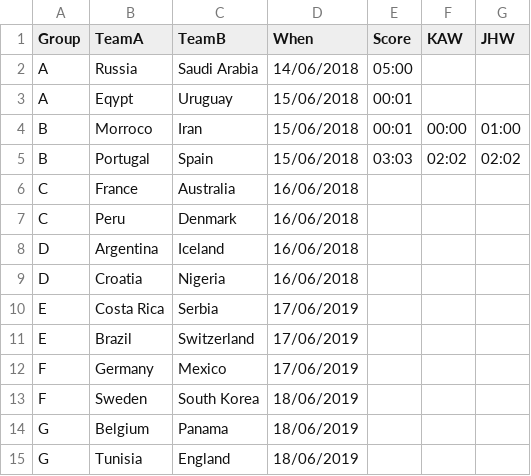
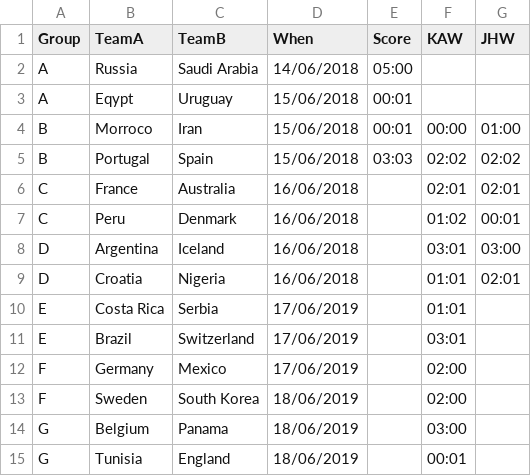
Before and after one commit to kwoolter/WorldCupPredictor, a CSV file: data/fixtures.csv, drawn as a sheet.

Commit message:
latest scores

```diff
--- a/data/fixtures.csv
+++ b/data/fixtures.csv
@@ -5,11 +5,11 @@ B,Morroco,Iran,15/06/2018,00:01,00:00,01:00
 B,Portugal,Spain,15/06/2018,03:03,02:02,02:02
-C,France,Australia,16/06/2018,,,
-C,Peru,Denmark,16/06/2018,,,
-D,Argentina,Iceland,16/06/2018,,,
-D,Croatia,Nigeria,16/06/2018,,,
-E,Costa Rica,Serbia,17/06/2019,,,
-E,Brazil,Switzerland,17/06/2019,,,
-F,Germany,Mexico,17/06/2019,,,
-F,Sweden,South Korea,18/06/2019,,,
-G,Belgium,Panama,18/06/2019,,,
-G,Tunisia,England,18/06/2019,,,
+C,France,Australia,16/06/2018,,02:01,02:01
+C,Peru,Denmark,16/06/2018,,01:02,00:01
+D,Argentina,Iceland,16/06/2018,,03:01,03:00
+D,Croatia,Nigeria,16/06/2018,,01:01,02:01
+E,Costa Rica,Serbia,17/06/2019,,01:01,
+E,Brazil,Switzerland,17/06/2019,,03:01,
+F,Germany,Mexico,17/06/2019,,02:00,
+F,Sweden,South Korea,18/06/2019,,02:00,
+G,Belgium,Panama,18/06/2019,,03:00,
+G,Tunisia,England,18/06/2019,,00:01,
```
